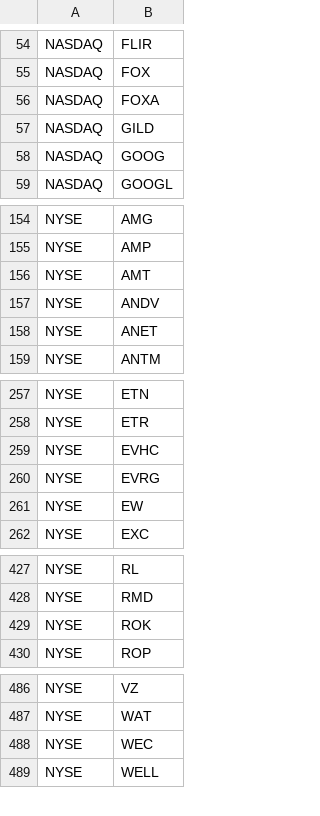
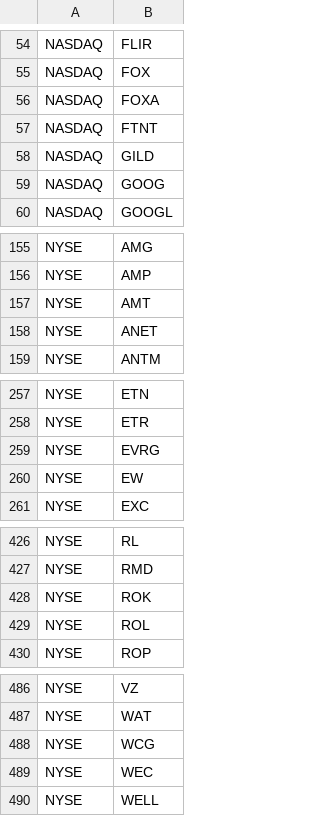
Before and after one commit to rasodu/IndexesConstituents, a CSV file: Data/CSV/SP500.csv, drawn as a sheet; only a part is shown, gaps mark what is left out; removed rows and columns are numbered as before the commit, all else as after; the diff covers the shown part only; the diff names each change by its address in the sheet, - before the commit and + after, or states it on an @@ line.

```diff
--- a/Data/CSV/SP500.csv
+++ b/Data/CSV/SP500.csv
+row 57: NASDAQ | FTNT
-row 157: NYSE | ANDV
-row 259: NYSE | EVHC
+row 429: NYSE | ROL
+row 488: NYSE | WCG
```
Also changed, not shown: 1 removed row elsewhere in this file, Data/CSV/Nifty100.csv, 2 other files.
